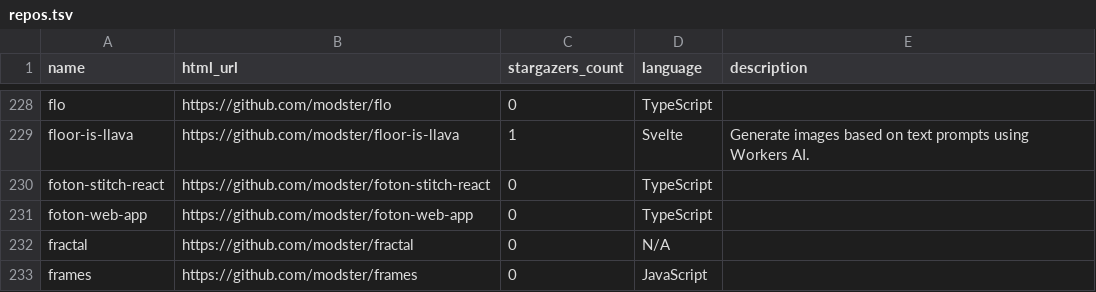
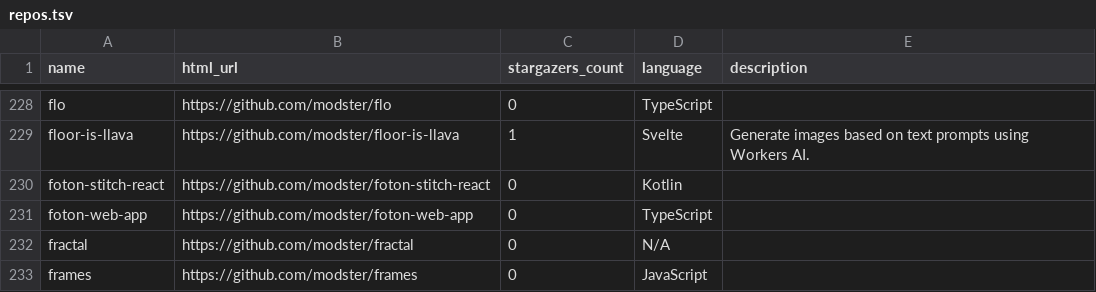
Before and after one commit to modster/modster.github.io, a TSV file: src/data/repos.tsv, drawn as a sheet; only a part is shown, gaps mark what is left out.

```diff
--- a/src/data/repos.tsv
+++ b/src/data/repos.tsv
@@ -229,3 +229,3 @@ flo	https://github.com/modster/flo	0	TypeScript
 floor-is-llava	https://github.com/modster/floor-is-llava	1	Svelte	Generate images based on text prompts using Workers AI.
-foton-stitch-react	https://github.com/modster/foton-stitch-react	0	TypeScript	
+foton-stitch-react	https://github.com/modster/foton-stitch-react	0	Kotlin	
 foton-web-app	https://github.com/modster/foton-web-app	0	TypeScript	
```
Also changed, not shown: 1 other file.
